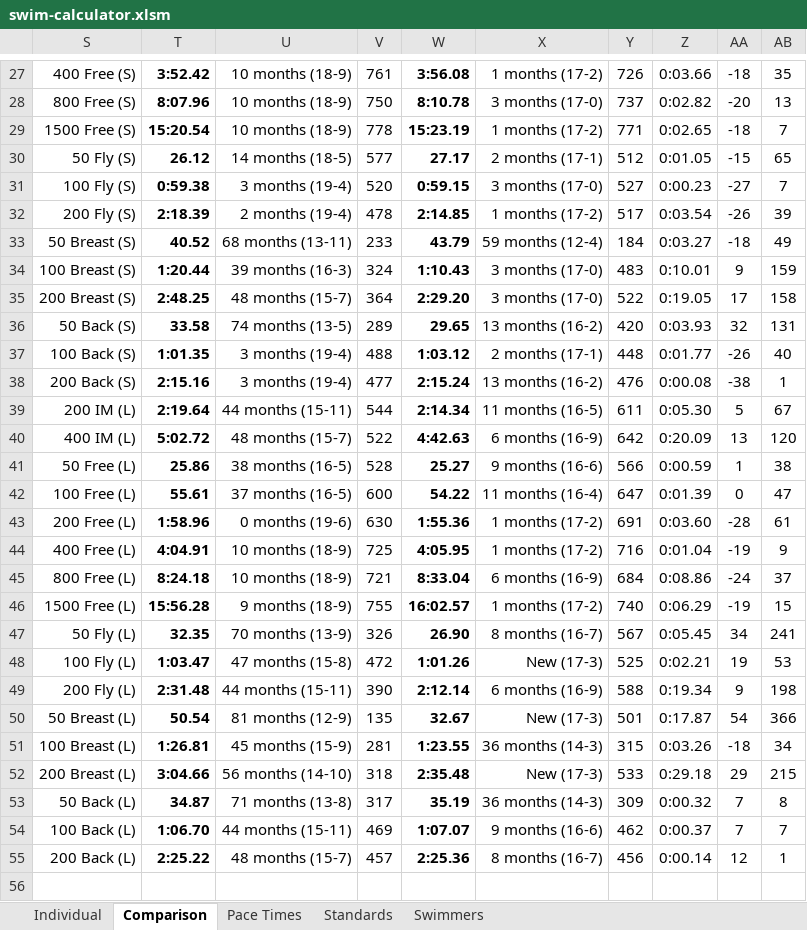
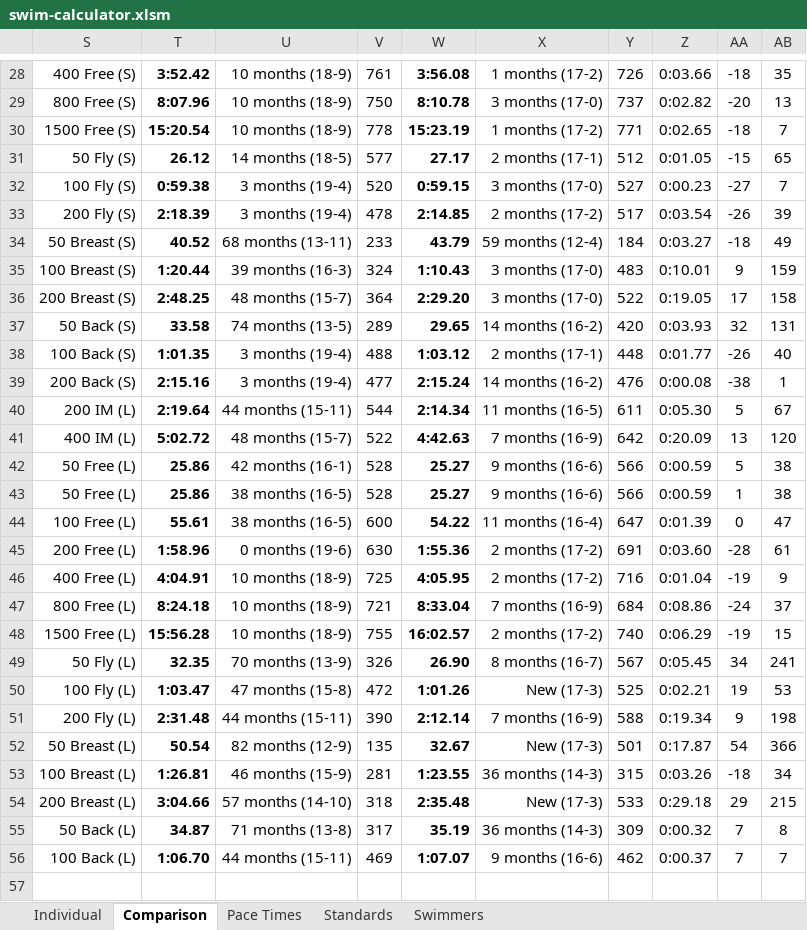
Before and after one commit to Subject2Risk/swim-report, an Excel workbook: swim-calculator.xlsm, sheet Comparison, drawn as a sheet; only a part is shown, gaps mark what is left out; values as stored, in another font and other column widths than the file's, no borders; conditional formats not drawn; removed rows and columns are numbered as before the commit, all else as after; the diff covers the shown part only; the diff names each change by its address in the sheet, - before the commit and + after, or states it on an @@ line.

```diff
--- a/swim-calculator.xlsm (sheet Comparison)
+++ b/swim-calculator.xlsm (sheet Comparison)
-U33: 2 months (19-4)
+U33: 3 months (19-4)
-X33: 1 months (17-2)
+X33: 2 months (17-2)
-X37: 13 months (16-2)
+X37: 14 months (16-2)
-X39: 13 months (16-2)
+X39: 14 months (16-2)
-X41: 6 months (16-9)
+X41: 7 months (16-9)
+row 42: 50 Free (L) | 25.86 | 42 months (16-1) | 528 | 25.27 | 9 months (16-6) | 566 | 0:00.59 | 5 | 38
-U44: 37 months (16-5)
+U44: 38 months (16-5)
-X45:X46: 1 months (17-2)
+X45:X46: 2 months (17-2)
-X47: 6 months (16-9)
+X47: 7 months (16-9)
-U48: 9 months (18-9)
+U48: 10 months (18-9)
-X48: 1 months (17-2)
+X48: 2 months (17-2)
-X51: 6 months (16-9)
+X51: 7 months (16-9)
-U52: 81 months (12-9)
+U52: 82 months (12-9)
-U53: 45 months (15-9)
+U53: 46 months (15-9)
-U54: 56 months (14-10)
+U54: 57 months (14-10)
-row 55: 200 Back (L) | 2:25.22 | 48 months (15-7) | 457 | 2:25.36 | 8 months (16-7) | 456 | 0:00.14 | 12 | 1
-row 56: (empty)
```
Also changed, not shown: 1 added row elsewhere in this sheet, sheet Individual, sheet Swimmers, sheet Standards, formulas that keep their value, hidden cells, 6 other files.
